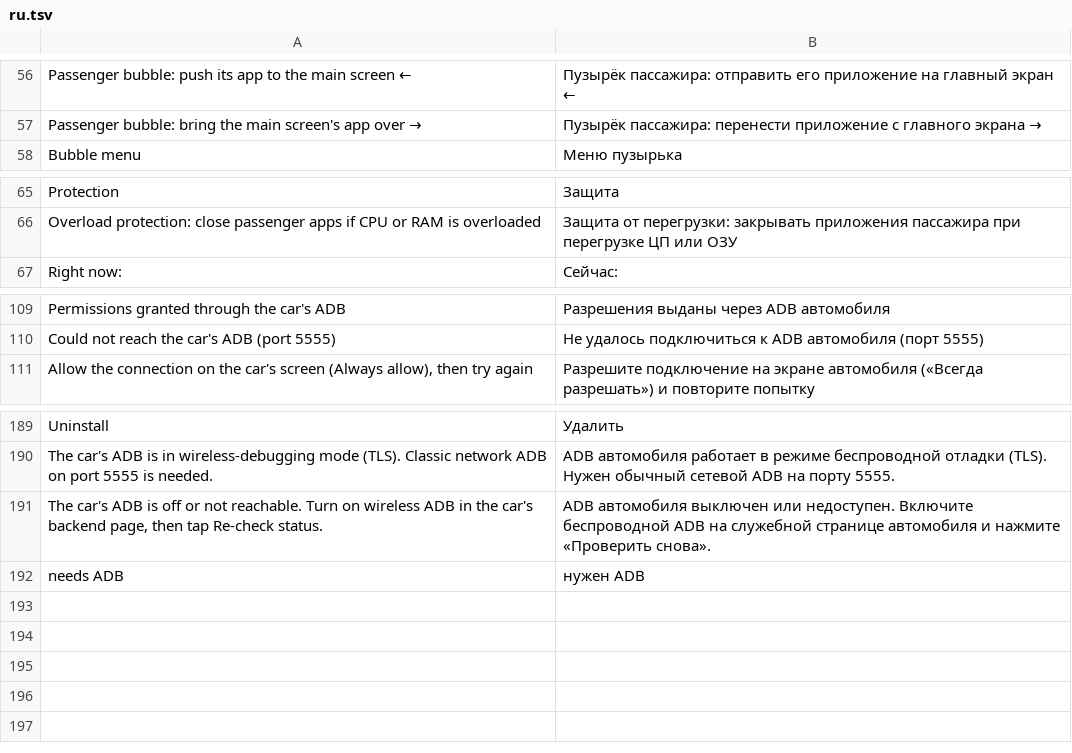
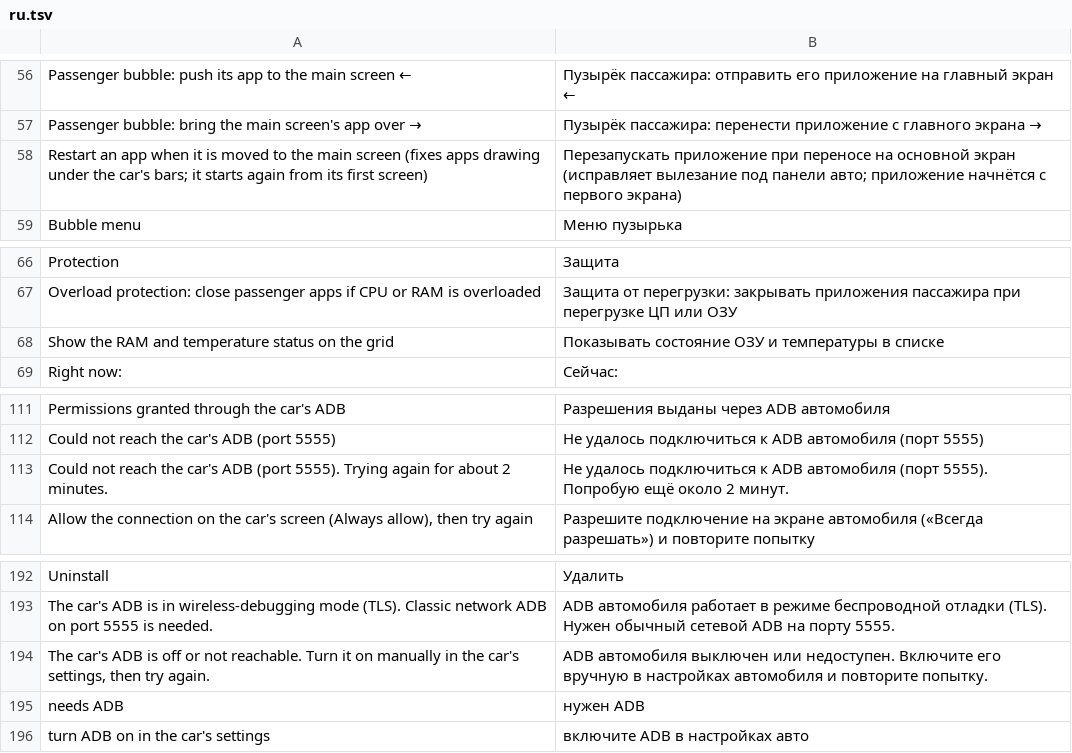
Before and after one commit to abbosjon99/leapmotor-car-apps, a TSV file: LP-Companion/source/assets/lang/ru.tsv, drawn as a sheet; only a part is shown, gaps mark what is left out.

```diff
--- a/LP-Companion/source/assets/lang/ru.tsv
+++ b/LP-Companion/source/assets/lang/ru.tsv
@@ -57,2 +57,3 @@ Passenger bubble: push its app to the main screen  ←	Пузырёк пасса
 Passenger bubble: bring the main screen's app over  →	Пузырёк пассажира: перенести приложение с главного экрана  →
+Restart an app when it is moved to the main screen (fixes apps drawing under the car's bars; it starts again from its first screen)	Перезапускать приложение при переносе на основной экран (исправляет вылезание под панели авто; приложение начнётся с первого экрана)
 Bubble menu	Меню пузырька
@@ -66,2 +67,3 @@ Protection	Защита
 Overload protection: close passenger apps if CPU or RAM is overloaded	Защита от перегрузки: закрывать приложения пассажира при перегрузке ЦП или ОЗУ
+Show the RAM and temperature status on the grid	Показывать состояние ОЗУ и температуры в списке
 Right now:   	Сейчас:
@@ -110,2 +112,3 @@ Permissions granted through the car's ADB	Разрешения выданы че
 Could not reach the car's ADB (port 5555)	Не удалось подключиться к ADB автомобиля (порт 5555)
+Could not reach the car's ADB (port 5555). Trying again for about 2 minutes.	Не удалось подключиться к ADB автомобиля (порт 5555). Попробую ещё около 2 минут.
 Allow the connection on the car's screen (Always allow), then try again	Разрешите подключение на экране автомобиля («Всегда разрешать») и повторите попытку
@@ -190,3 +193,4 @@ Uninstall	Удалить
 The car's ADB is in wireless-debugging mode (TLS). Classic network ADB on port 5555 is needed.	ADB автомобиля работает в режиме беспроводной отладки (TLS). Нужен обычный сетевой ADB на порту 5555.
-The car's ADB is off or not reachable. Turn on wireless ADB in the car's backend page, then tap Re-check status.	ADB автомобиля выключен или недоступен. Включите беспроводной ADB на служебной странице автомобиля и нажмите «Проверить снова».
+The car's ADB is off or not reachable. Turn it on manually in the car's settings, then try again.	ADB автомобиля выключен или недоступен. Включите его вручную в настройках автомобиля и повторите попытку.
 needs ADB	нужен ADB
+turn ADB on in the car's settings	включите ADB в настройках авто
```
Also changed, not shown: LP-Companion/source/assets/lang/es.tsv, LP-Companion/source/assets/lang/uz.tsv, 33 other files.
